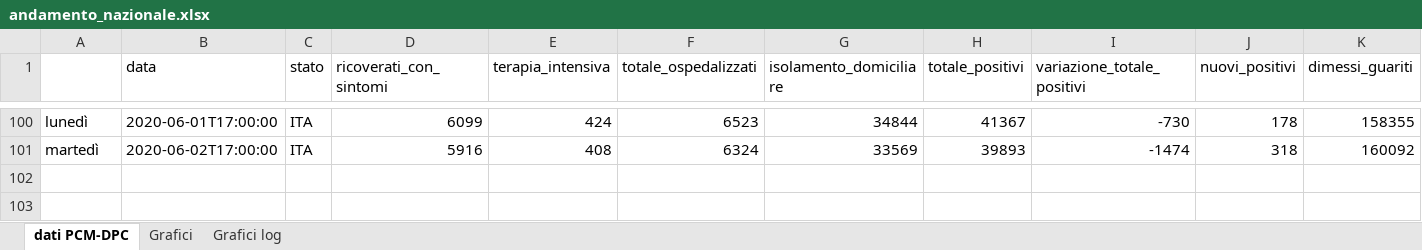
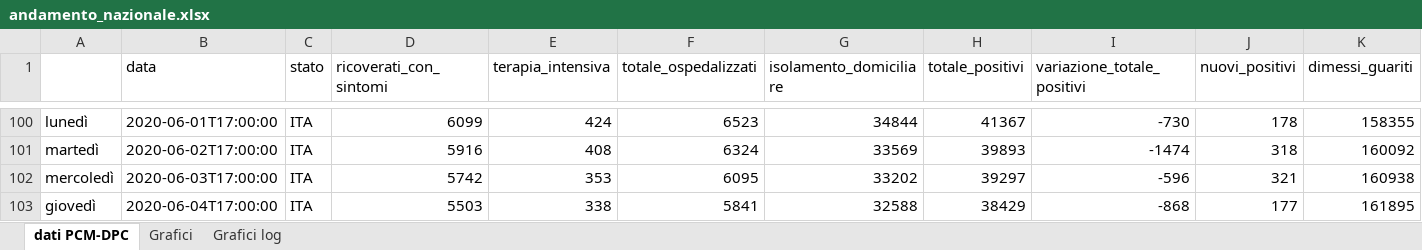
Before and after one commit to luky83/COVID-19, an Excel workbook: andamento_nazionale.xlsx, sheet dati PCM-DPC, drawn as a sheet; only a part is shown, gaps mark what is left out; values as stored, in another font and other column widths than the file's, no borders; conditional formats not drawn; rows hold the shown columns only; the diff names each change by its address in the sheet, - before the commit and + after, or states it on an @@ line.

Commit message:
aggiornamento excel 04/06/2020

```diff
--- a/andamento_nazionale.xlsx (sheet dati PCM-DPC)
+++ b/andamento_nazionale.xlsx (sheet dati PCM-DPC)
+row 102: mercoledì | 2020-06-03T17:00:00 | ITA | 5742 | 353 | 6095 | 33202 | 39297 | -596 | 321 | 160938
+row 103: giovedì | 2020-06-04T17:00:00 | ITA | 5503 | 338 | 5841 | 32588 | 38429 | -868 | 177 | 161895
```
Also changed, not shown: charts or pictures.
